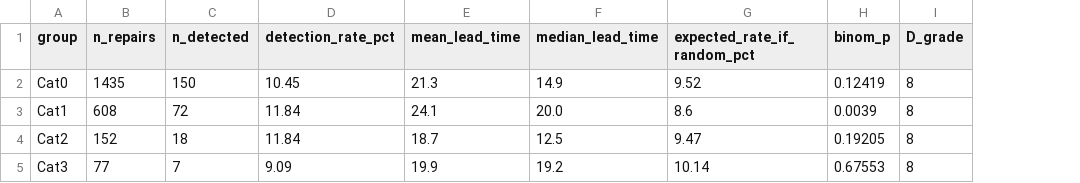
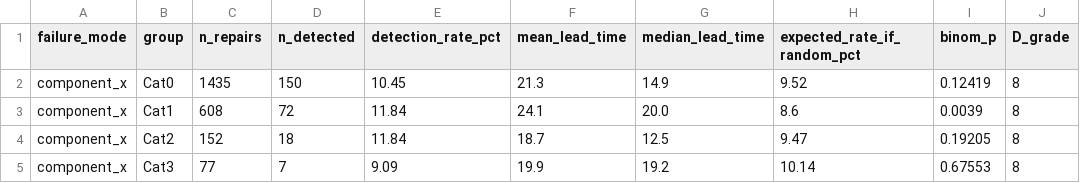
Before and after one commit to yeahj1498/fmeca-ips, a CSV file: datasets/scania_component_x/outputs/detection_stats.csv, drawn as a sheet; the diff names each change by its address in the sheet, - before the commit and + after, or states it on an @@ line.

```diff
--- a/datasets/scania_component_x/outputs/detection_stats.csv
+++ b/datasets/scania_component_x/outputs/detection_stats.csv
+column A (failure_mode), rows 2-5: all component_x
```
Also changed, not shown: datasets/scania_component_x/outputs/fmeca_worksheet.csv, datasets/scania_component_x/outputs/lifecycle.csv, 23 other files.
